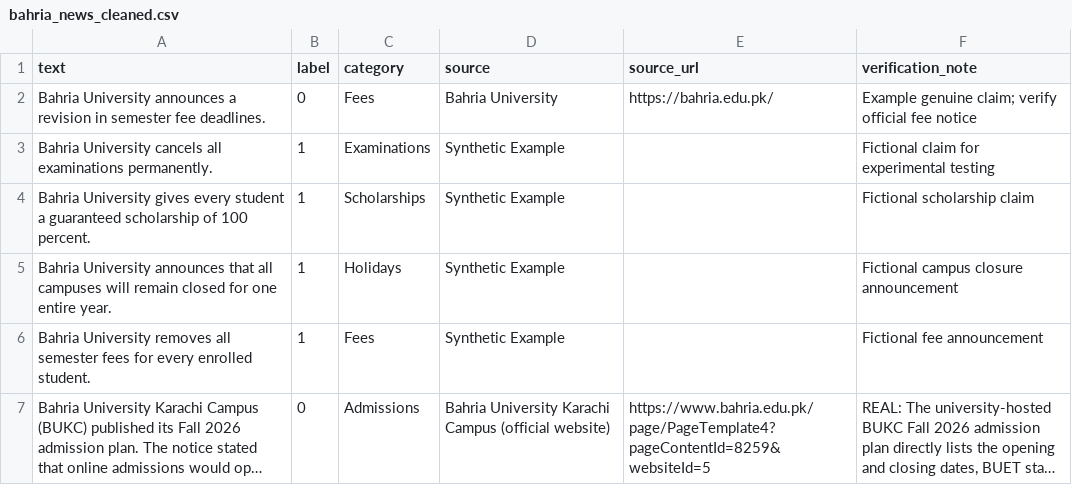
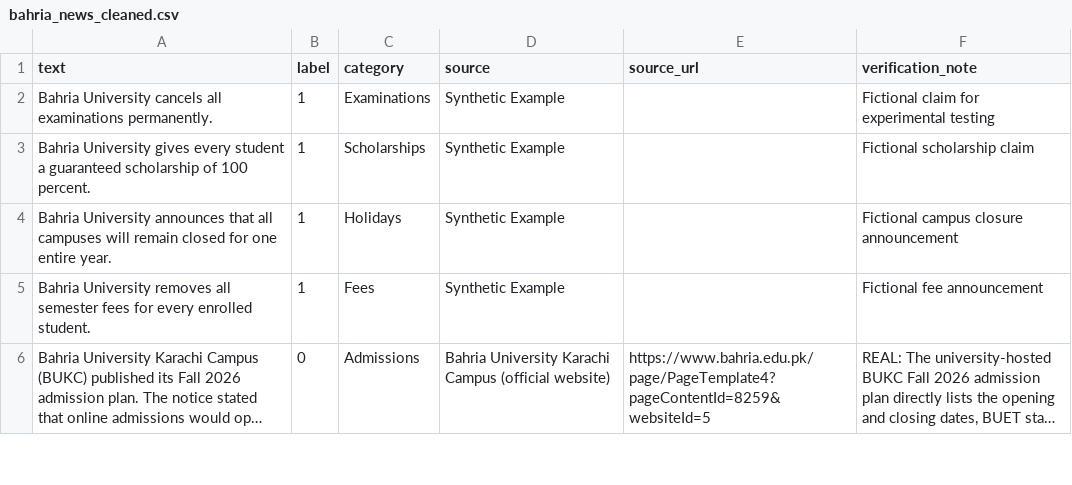
Before and after one commit to Musab-py/TruthLens, a CSV file: data/processed/bahria_news_cleaned.csv, drawn as a sheet; only a part is shown; long unchanged cells end in …; the diff names each change by its address in the sheet, - before the commit and + after, or states it on an @@ line.

```diff
--- a/data/processed/bahria_news_cleaned.csv
+++ b/data/processed/bahria_news_cleaned.csv
-row 2: Bahria University announces a revision in semester fee deadlines. | 0 | Fees | Bahria University | https://bahria.edu.pk/ | Example genuine claim; verify official fee notice
```
Also changed, not shown: data/raw/bahria_news.csv, 8 other files.
